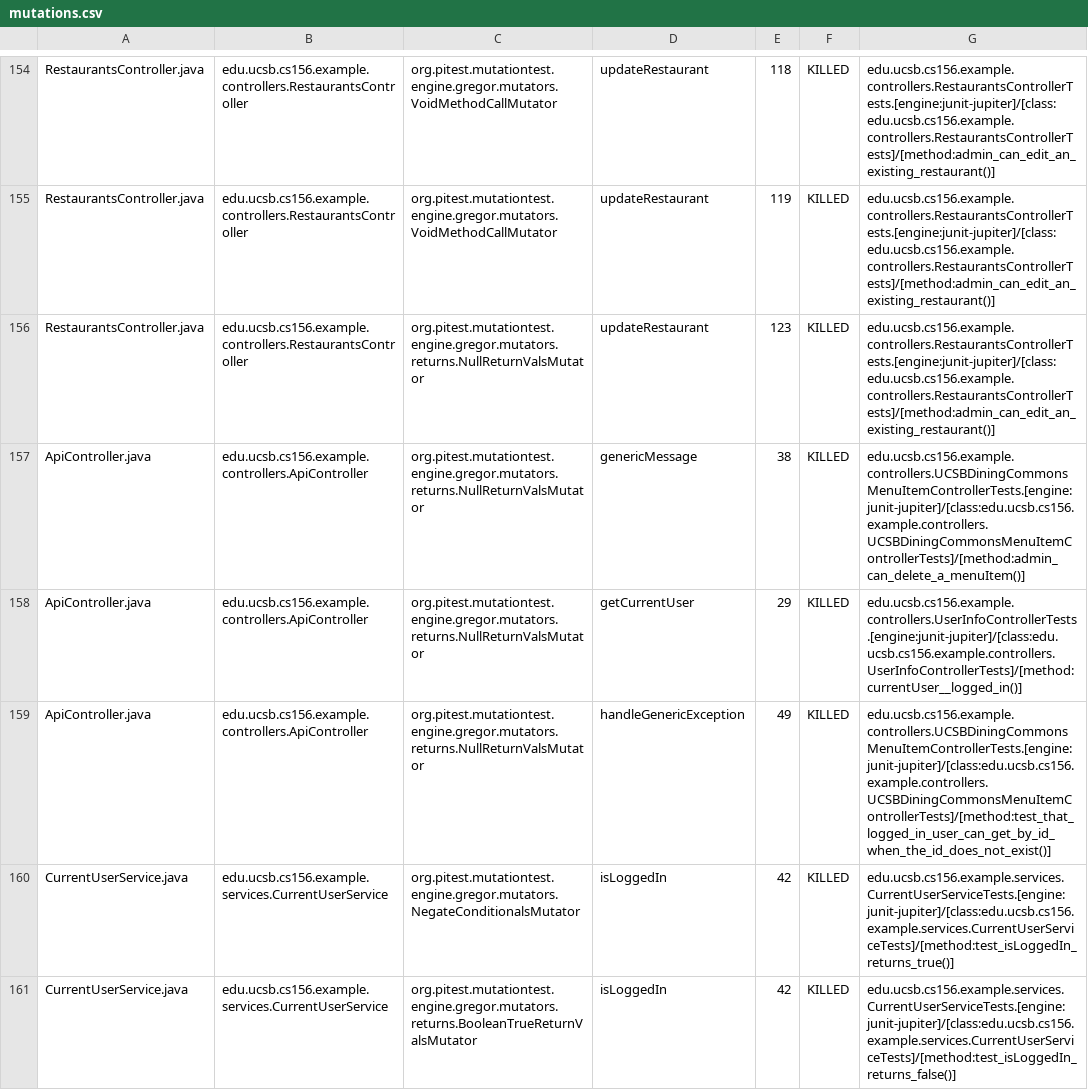
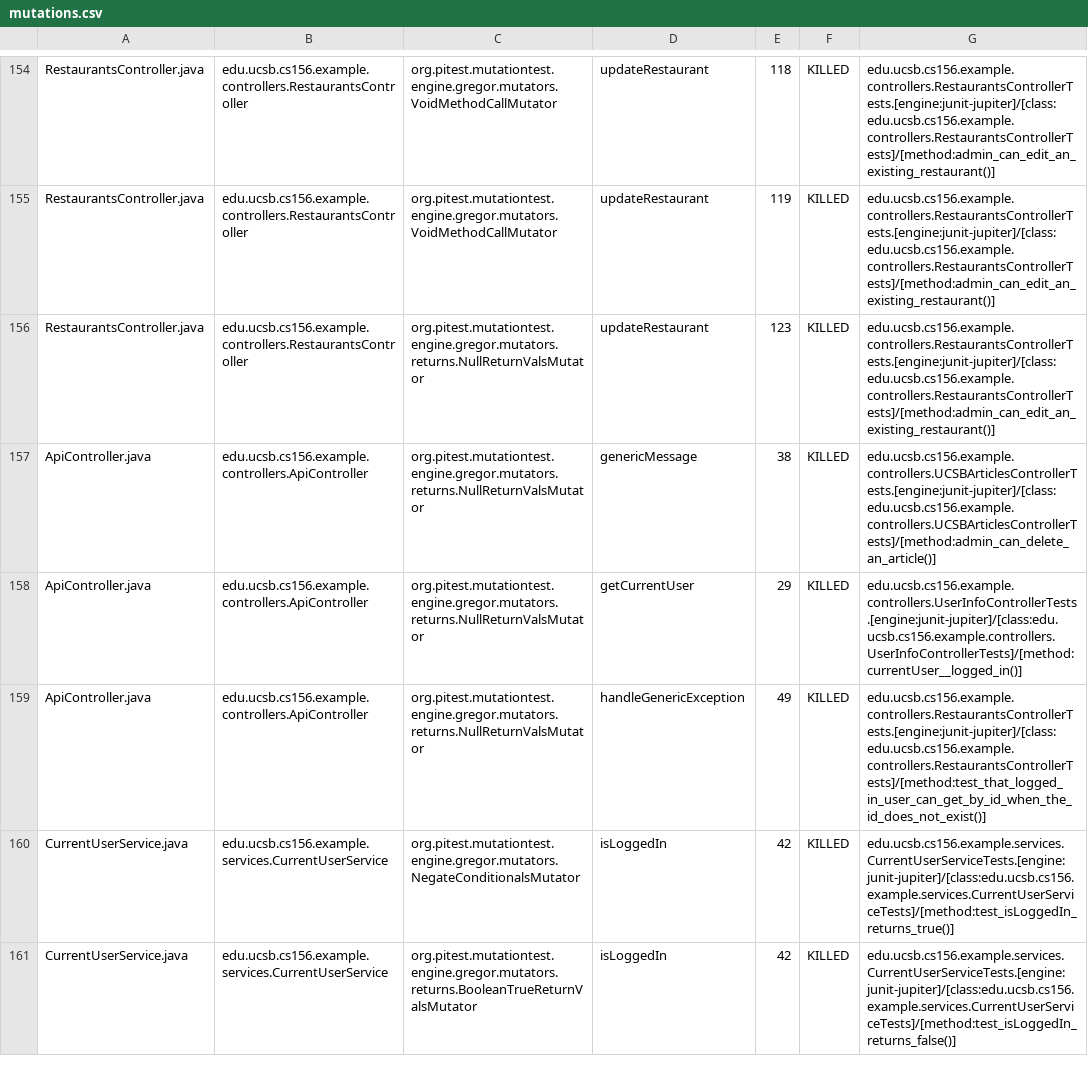
Before and after one commit to ucsb-cs156-f24/team02-f24-01, a CSV file: prs/119/pitest/mutations.csv, drawn as a sheet; only a part is shown, gaps mark what is left out.

Commit message:
Deploying to gh-pages from @ ucsb-cs156-f24/team02-f24-01@855bb4e0da06ad2b2172aa88faf302e60b797efb 🚀

```diff
--- a/prs/119/pitest/mutations.csv
+++ b/prs/119/pitest/mutations.csv
@@ -156,5 +156,5 @@ RestaurantsController.java,edu.ucsb.cs156.example.controllers.RestaurantsControl
 RestaurantsController.java,edu.ucsb.cs156.example.controllers.RestaurantsController,org.pitest.mutationtest.engine.gregor.mutators.returns.NullReturnValsMutator,updateRestaurant,123,KILLED,edu.ucsb.cs156.example.controllers.RestaurantsControllerTests.[engine:junit-jupiter]/[class:edu.ucsb.cs156.example.controllers.RestaurantsControllerTests]/[method:admin_can_edit_an_existing_restaurant()]
-ApiController.java,edu.ucsb.cs156.example.controllers.ApiController,org.pitest.mutationtest.engine.gregor.mutators.returns.NullReturnValsMutator,genericMessage,38,KILLED,edu.ucsb.cs156.example.controllers.UCSBDiningCommonsMenuItemControllerTests.[engine:junit-jupiter]/[class:edu.ucsb.cs156.example.controllers.UCSBDiningCommonsMenuItemControllerTests]/[method:admin_can_delete_a_menuItem()]
+ApiController.java,edu.ucsb.cs156.example.controllers.ApiController,org.pitest.mutationtest.engine.gregor.mutators.returns.NullReturnValsMutator,genericMessage,38,KILLED,edu.ucsb.cs156.example.controllers.UCSBArticlesControllerTests.[engine:junit-jupiter]/[class:edu.ucsb.cs156.example.controllers.UCSBArticlesControllerTests]/[method:admin_can_delete_an_article()]
 ApiController.java,edu.ucsb.cs156.example.controllers.ApiController,org.pitest.mutationtest.engine.gregor.mutators.returns.NullReturnValsMutator,getCurrentUser,29,KILLED,edu.ucsb.cs156.example.controllers.UserInfoControllerTests.[engine:junit-jupiter]/[class:edu.ucsb.cs156.example.controllers.UserInfoControllerTests]/[method:currentUser__logged_in()]
-ApiController.java,edu.ucsb.cs156.example.controllers.ApiController,org.pitest.mutationtest.engine.gregor.mutators.returns.NullReturnValsMutator,handleGenericException,49,KILLED,edu.ucsb.cs156.example.controllers.UCSBDiningCommonsMenuItemControllerTests.[engine:junit-jupiter]/[class:edu.ucsb.cs156.example.controllers.UCSBDiningCommonsMenuItemControllerTests]/[method:test_that_logged_in_user_can_get_by_id_when_the_id_does_not_exist()]
+ApiController.java,edu.ucsb.cs156.example.controllers.ApiController,org.pitest.mutationtest.engine.gregor.mutators.returns.NullReturnValsMutator,handleGenericException,49,KILLED,edu.ucsb.cs156.example.controllers.RestaurantsControllerTests.[engine:junit-jupiter]/[class:edu.ucsb.cs156.example.controllers.RestaurantsControllerTests]/[method:test_that_logged_in_user_can_get_by_id_when_the_id_does_not_exist()]
 CurrentUserService.java,edu.ucsb.cs156.example.services.CurrentUserService,org.pitest.mutationtest.engine.gregor.mutators.NegateConditionalsMutator,isLoggedIn,42,KILLED,edu.ucsb.cs156.example.services.CurrentUserServiceTests.[engine:junit-jupiter]/[class:edu.ucsb.cs156.example.services.CurrentUserServiceTests]/[method:test_isLoggedIn_returns_true()]
```
Also changed, not shown: 17 other files.
